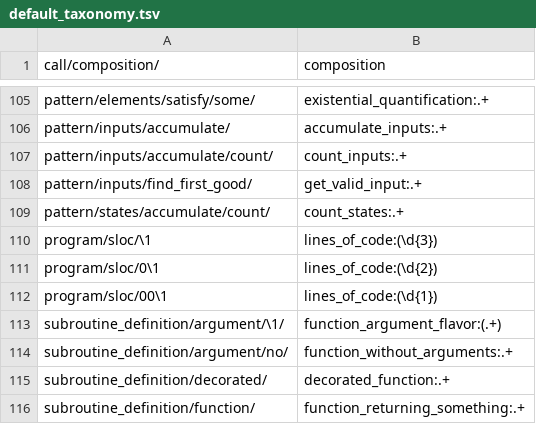
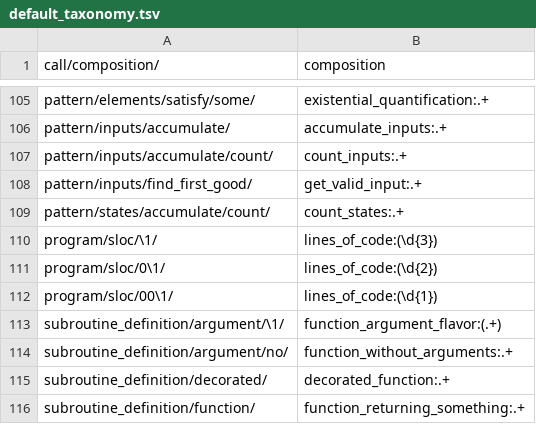
Before and after one commit to laowantong/paroxython, a TSV file: taxonomies/default_taxonomy.tsv, drawn as a sheet; only a part is shown, gaps mark what is left out.

Commit message:
add forgotten slash symbols in taxonomy

```diff
--- a/taxonomies/default_taxonomy.tsv
+++ b/taxonomies/default_taxonomy.tsv
@@ -109,5 +109,5 @@ pattern/inputs/find_first_good/	get_valid_input:.+
 pattern/states/accumulate/count/	count_states:.+
-program/sloc/\1	lines_of_code:(\d{3})
-program/sloc/0\1	lines_of_code:(\d{2})
-program/sloc/00\1	lines_of_code:(\d{1})
+program/sloc/\1/	lines_of_code:(\d{3})
+program/sloc/0\1/	lines_of_code:(\d{2})
+program/sloc/00\1/	lines_of_code:(\d{1})
 subroutine_definition/argument/\1/	function_argument_flavor:(.+)
```
Also changed, not shown: 3 other files.
